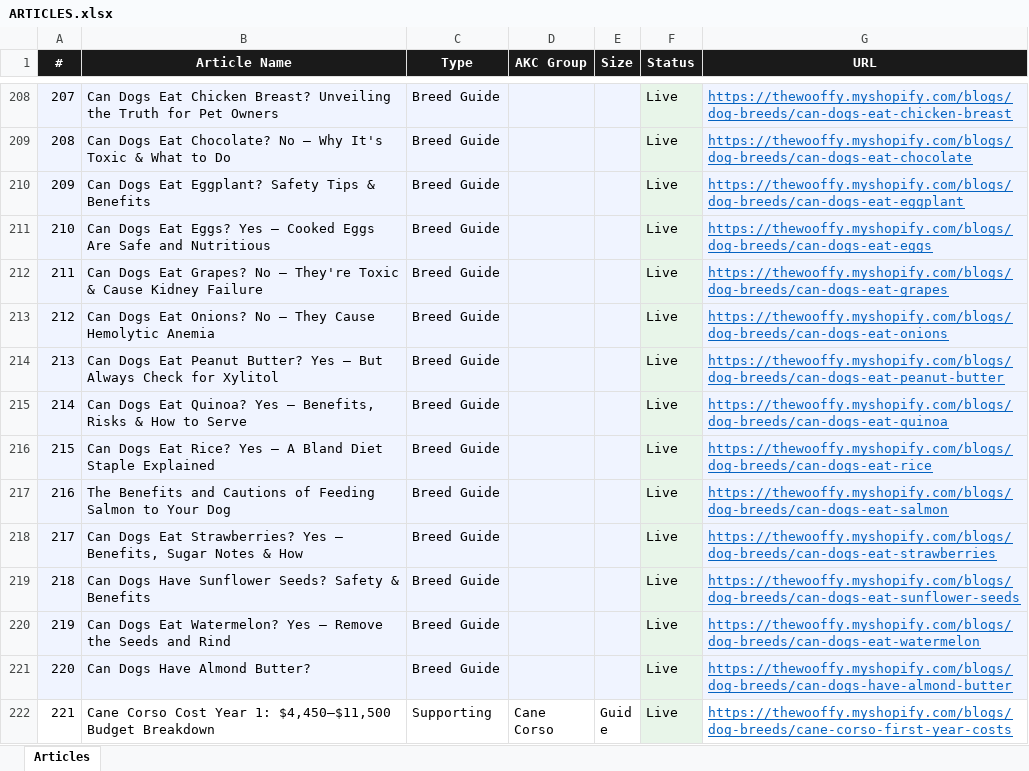
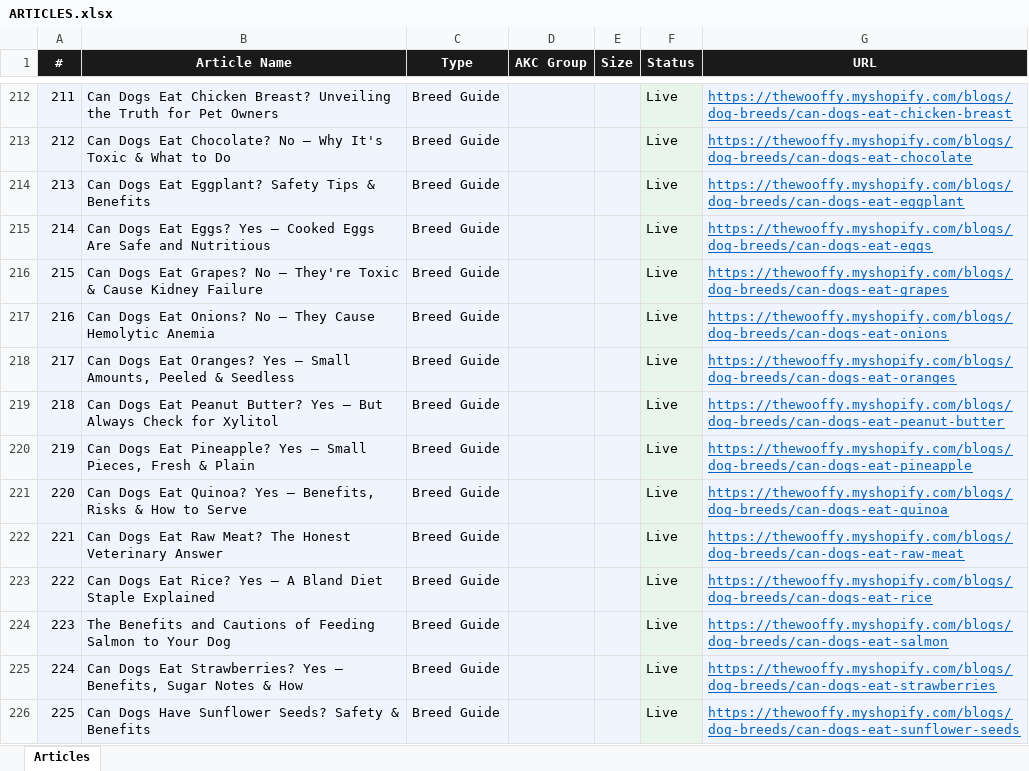
Before and after one commit to Kailunzhang/wooffy-dog-breeds, an Excel workbook: ARTICLES.xlsx, sheet Articles, drawn as a sheet; only a part is shown, gaps mark what is left out; the shorter side is filled out with more unchanged rows; values as stored, in another font and other column widths than the file's, no borders; the diff covers the shown part only; the diff names each change by its address in the sheet, - before the commit and + after, or states it on an @@ line.

Commit message:
feat(seo-content): publish 10 more Can-Dogs-Eat-X nutrition articles (Batch 2)
Add 10 new authoritative nutrition articles to the dog-nutrition cluster:
cheese, yogurt, avocado, broccoli, sweet-potatoes, tomatoes, pineapple,
oranges, bread, raw-meat. Each is 880-1166 words, includes a Quick
Answer box (WOOFFY_QUICK_ANSWER_v1 marker) and Related Reading section
(WOOFFY_INTERNAL_LINKS_v1 marker) cross-linking the 10 Batch 1 articles
plus pre-existing nutrition pieces for a tighter topical cluster.

Each article has an HD still-life food photograph hero generated via
fal.ai Nano Banana Pro and uploaded to Shopify Files CDN. Toxicity-
nuanced articles (avocado, tomatoes, bread, raw-meat) treat the mixed
verdict with appropriate Critical-Answer framing and ASPCA Poison
Control reference.

Nutrition cluster total: 27 articles (10 Batch 1 + 10 Batch 2 + 7
pre-existing). Site total: 758 -> 768 articles.

scripts/generate_batch2_nutrition_heroes.py is the one-shot hero
generator following the same pattern as Batch 1.

```diff
--- a/ARTICLES.xlsx (sheet Articles)
+++ b/ARTICLES.xlsx (sheet Articles)
@@ column A (#) renumbered from row 206 down @@
+row 218: 217 | Can Dogs Eat Oranges? Yes — Small Amounts, Peeled & Seedless | Breed Guide |  |  | Live | https://thewooffy.myshopify.com/blogs/dog-breeds/can-dogs-eat-oranges
+row 220: 219 | Can Dogs Eat Pineapple? Yes — Small Pieces, Fresh & Plain | Breed Guide |  |  | Live | https://thewooffy.myshopify.com/blogs/dog-breeds/can-dogs-eat-pineapple
+row 222: 221 | Can Dogs Eat Raw Meat? The Honest Veterinary Answer | Breed Guide |  |  | Live | https://thewooffy.myshopify.com/blogs/dog-breeds/can-dogs-eat-raw-meat
```
Also changed, not shown: 7 added rows elsewhere in this sheet, 12 other files.
